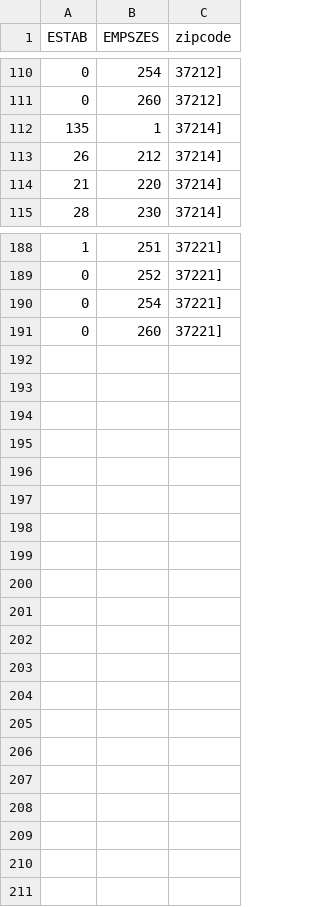
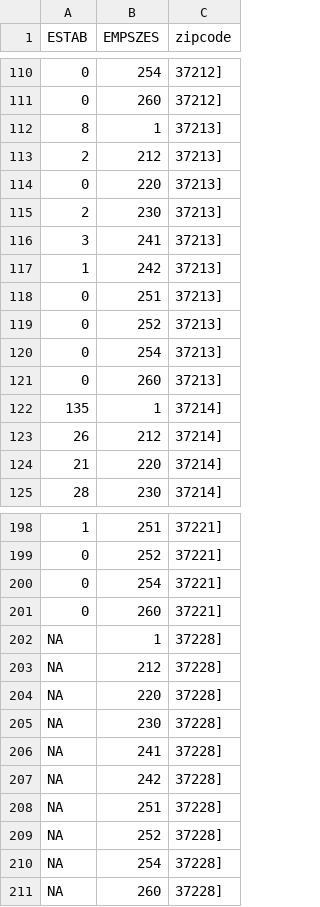
Before and after one commit to qychelsea/qychelsea.github.io, a CSV file: 15-Census/data/zbp1998.csv, drawn as a sheet; only a part is shown, gaps mark what is left out; the diff names each change by its address in the sheet, - before the commit and + after, or states it on an @@ line.

```diff
--- a/15-Census/data/zbp1998.csv
+++ b/15-Census/data/zbp1998.csv
+row 112: 8 | 1 | 37213]
+row 113: 2 | 212 | 37213]
+row 114: 0 | 220 | 37213]
+row 115: 2 | 230 | 37213]
+row 116: 3 | 241 | 37213]
+row 117: 1 | 242 | 37213]
+row 118: 0 | 251 | 37213]
+row 119: 0 | 252 | 37213]
+row 120: 0 | 254 | 37213]
+row 121: 0 | 260 | 37213]
+row 202: NA | 1 | 37228]
+row 203: NA | 212 | 37228]
+row 204: NA | 220 | 37228]
+row 205: NA | 230 | 37228]
+row 206: NA | 241 | 37228]
+row 207: NA | 242 | 37228]
+row 208: NA | 251 | 37228]
+row 209: NA | 252 | 37228]
+row 210: NA | 254 | 37228]
+row 211: NA | 260 | 37228]
```
Also changed, not shown: 15-Census/data/zbp1999.csv, 15-Census/data/zbp2000.csv, 18 other files.
